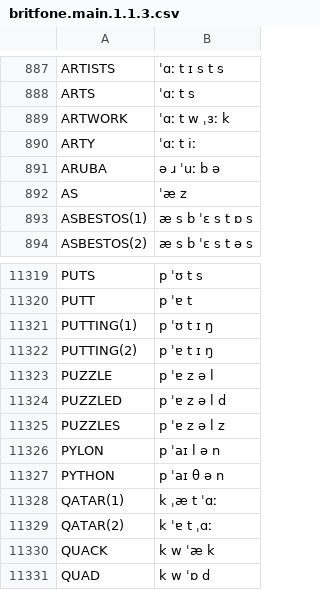
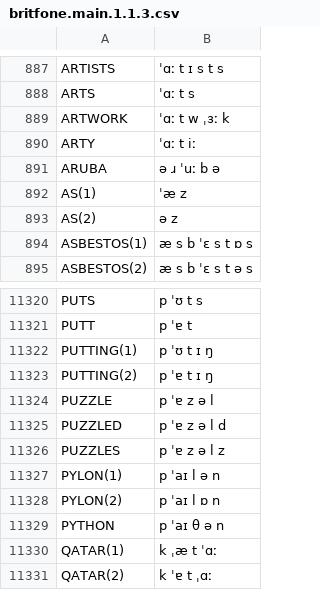
Before and after one commit to JoseLlarena/Britfone, a CSV file: britfone.main.1.1.3.csv, drawn as a sheet; only a part is shown, gaps mark what is left out; the shorter side is filled out with more unchanged rows.

Commit message:
modify: as, pylon; add: weak as, pylon

```diff
--- a/britfone.main.1.1.3.csv
+++ b/britfone.main.1.1.3.csv
@@ -891,3 +891,4 @@ ARTY, ˈɑː t iː
 ARUBA, ə ɹ ˈuː b ə
-AS, ˈæ z
+AS(1), ˈæ z
+AS(2), ə z
 ASBESTOS(1), æ s b ˈɛ s t ɒ s
@@ -11325,3 +11326,4 @@ PUZZLED, p ˈɐ z ə l d
 PUZZLES, p ˈɐ z ə l z
-PYLON, p ˈaɪ l ə n
+PYLON(1), p ˈaɪ l ə n
+PYLON(2), p ˈaɪ l ɒ n
 PYTHON, p ˈaɪ θ ə n
```
